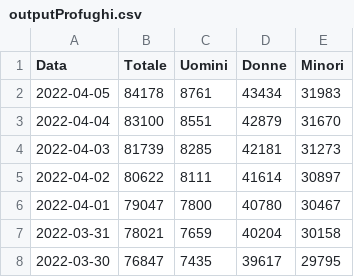
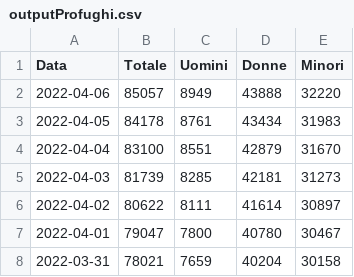
Before and after one commit to vi-enne/profughiUcraina, a CSV file: data/outputProfughi.csv, drawn as a sheet; only a part is shown; the shorter side is filled out with more unchanged rows; the diff names each change by its address in the sheet, - before the commit and + after, or states it on an @@ line.

```diff
--- a/data/outputProfughi.csv
+++ b/data/outputProfughi.csv
+row 2: 2022-04-06 | 85057 | 8949 | 43888 | 32220
```
